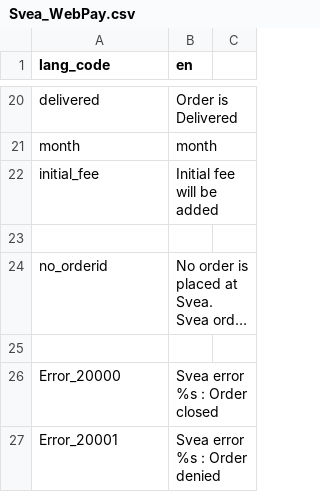
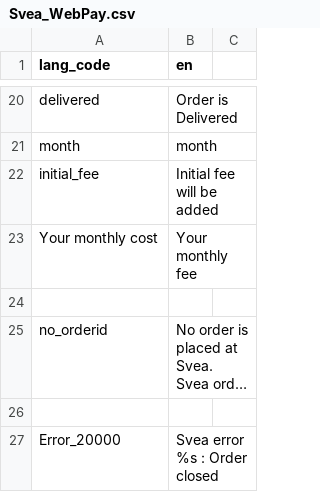
Before and after one commit to madepeople/magento-module, a CSV file: src/app/locale/en_US/Svea_WebPay.csv, drawn as a sheet; only a part is shown, gaps mark what is left out; the shorter side is filled out with more unchanged rows; long unchanged cells end in …; the diff names each change by its address in the sheet, - before the commit and + after, or states it on an @@ line.

```diff
--- a/src/app/locale/en_US/Svea_WebPay.csv
+++ b/src/app/locale/en_US/Svea_WebPay.csv
+row 23: Your monthly cost | Your monthly fee
```
Also changed, not shown: src/app/locale/fi_FI/Svea_WebPay.csv, src/app/locale/no_NO/Svea_WebPay.csv, 24 other files.
